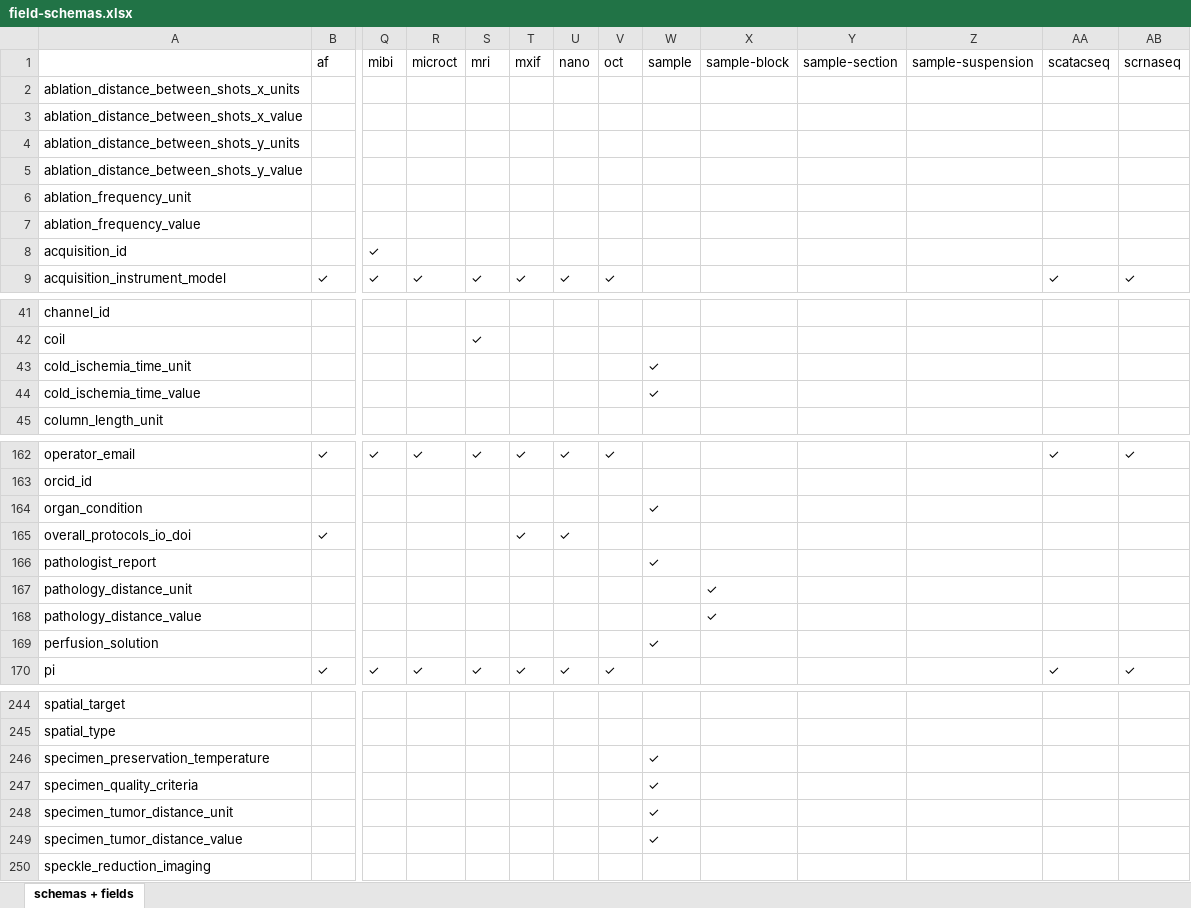
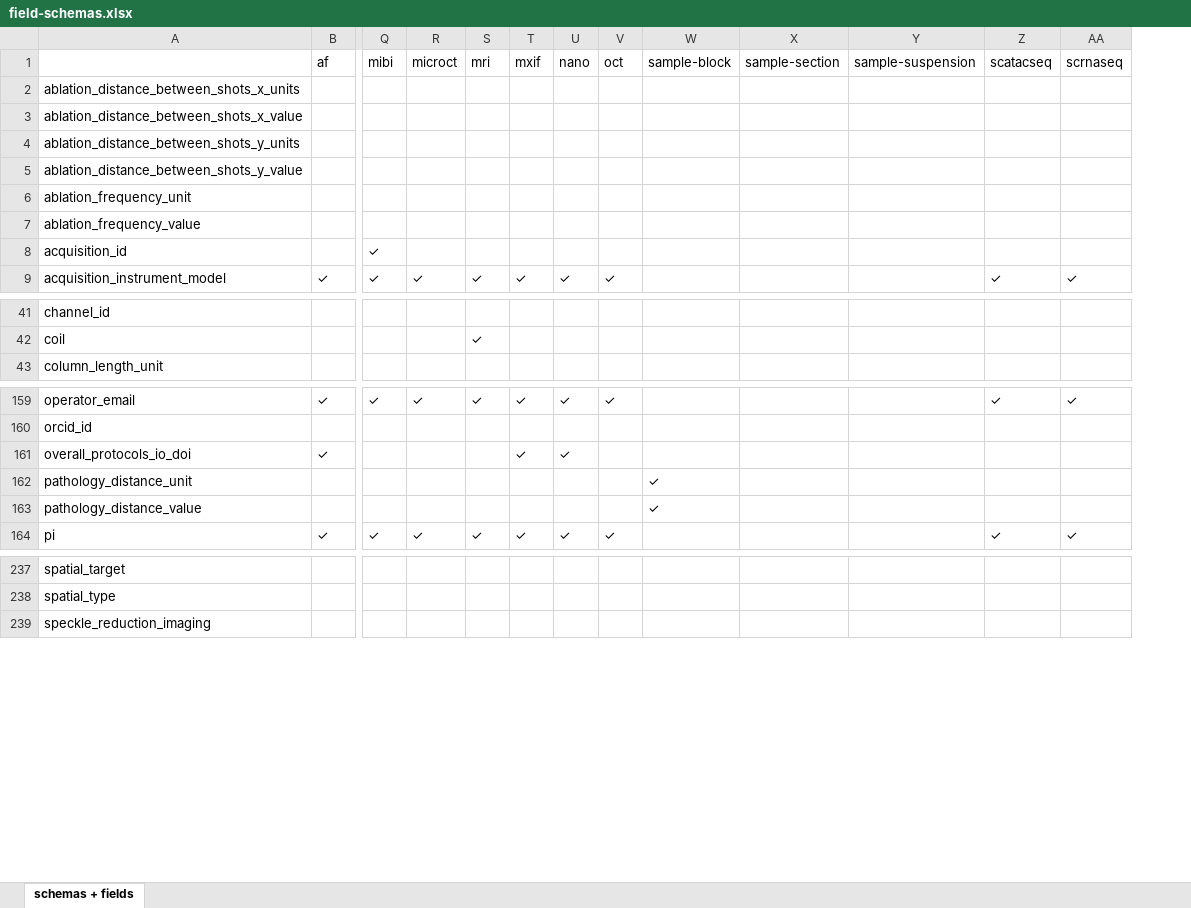
Before and after one commit to hubmapconsortium/ingest-validation-tools, an Excel workbook: docs/field-schemas.xlsx, sheet schemas + fields, drawn as a sheet; only a part is shown, gaps mark what is left out; values as stored, in another font and other column widths than the file's, no borders; rows hold the shown columns only; the diff covers the shown part only; the diff names each change by its address in the sheet, - before the commit and + after, or states it on an @@ line.

Commit message:
deprecated sample v0 schema

```diff
--- a/docs/field-schemas.xlsx (sheet schemas + fields)
+++ b/docs/field-schemas.xlsx (sheet schemas + fields)
-column W (sample), empty
-row 43: cold_ischemia_time_unit |  |  |  |  |  |  |  | ✓
-row 44: cold_ischemia_time_value |  |  |  |  |  |  |  | ✓
-row 164: organ_condition |  |  |  |  |  |  |  | ✓
-row 166: pathologist_report |  |  |  |  |  |  |  | ✓
-row 169: perfusion_solution |  |  |  |  |  |  |  | ✓
-row 246: specimen_preservation_temperature |  |  |  |  |  |  |  | ✓
-row 247: specimen_quality_criteria |  |  |  |  |  |  |  | ✓
-row 248: specimen_tumor_distance_unit |  |  |  |  |  |  |  | ✓
-row 249: specimen_tumor_distance_value |  |  |  |  |  |  |  | ✓
```
Also changed, not shown: 5 removed rows elsewhere in this sheet, 15 other files.
